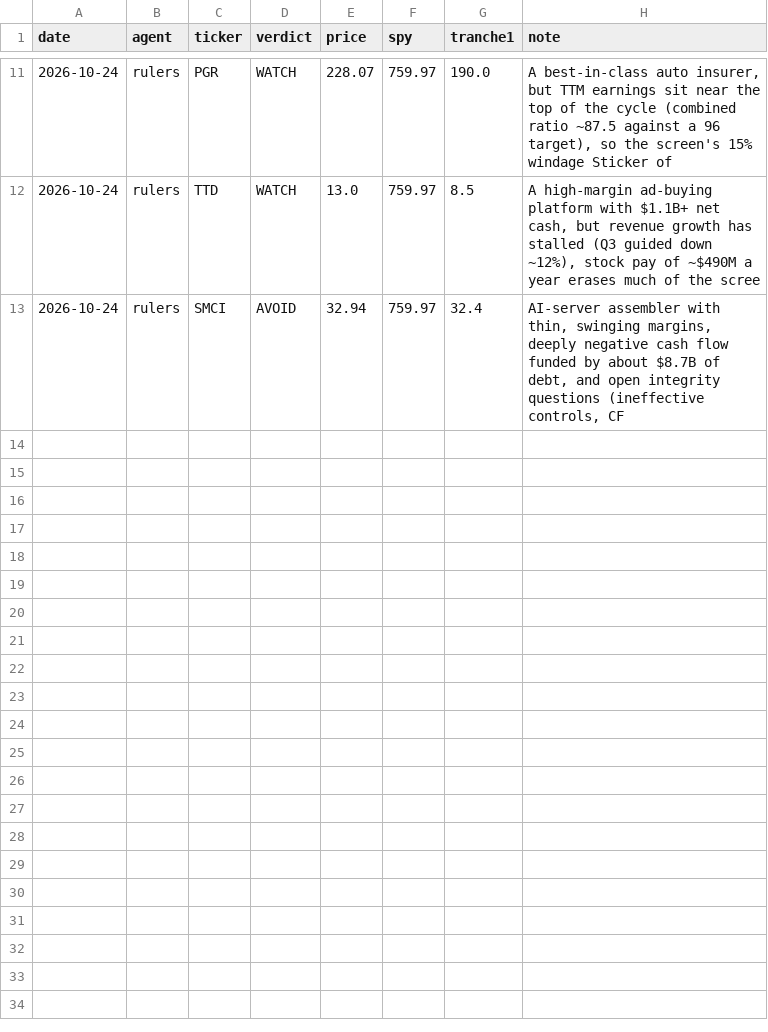
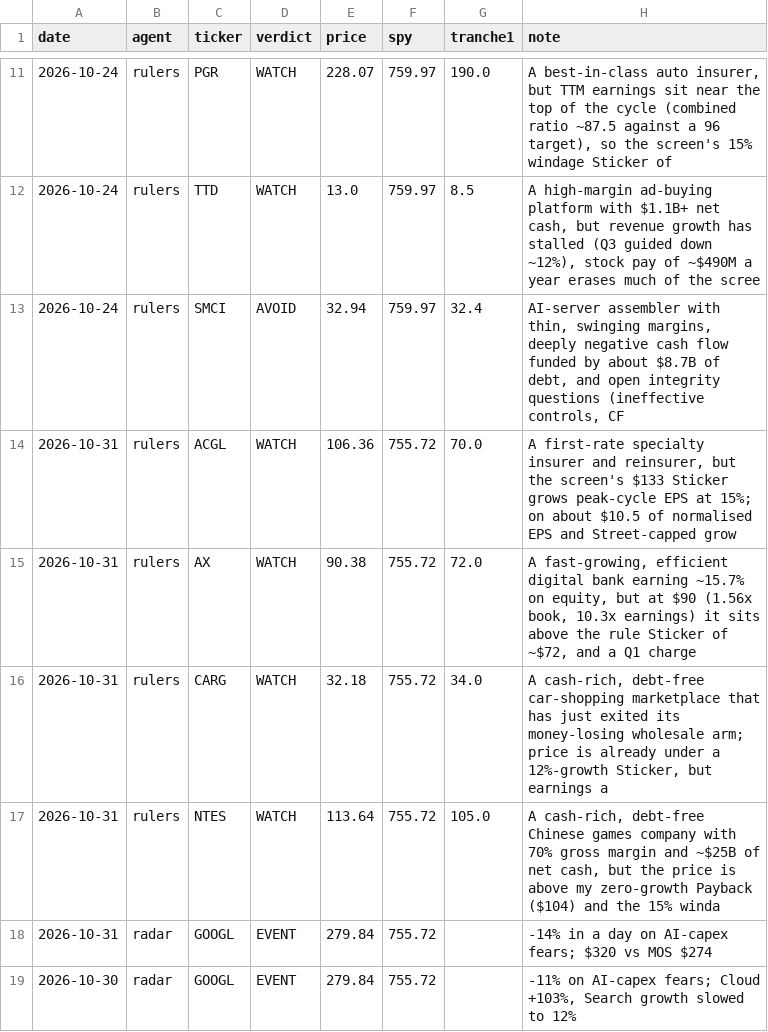
Before and after one commit to GranolaMuncher/RuleOne, a CSV file: research/scorecard/calls.csv, drawn as a sheet; only a part is shown, gaps mark what is left out; the diff names each change by its address in the sheet, - before the commit and + after, or states it on an @@ line.

```diff
--- a/research/scorecard/calls.csv
+++ b/research/scorecard/calls.csv
+row 14: 2026-10-31 | rulers | ACGL | WATCH | 106.36 | 755.72 | 70.0 | A first-rate specialty insurer and reinsurer, but the screen's $133 Sticker grows peak-cycle EPS at 15%; on about $10.5 of normalised EPS and Street-capped grow
+row 15: 2026-10-31 | rulers | AX | WATCH | 90.38 | 755.72 | 72.0 | A fast-growing, efficient digital bank earning ~15.7% on equity, but at $90 (1.56x book, 10.3x earnings) it sits above the rule Sticker of ~$72, and a Q1 charge
+row 16: 2026-10-31 | rulers | CARG | WATCH | 32.18 | 755.72 | 34.0 | A cash-rich, debt-free car-shopping marketplace that has just exited its money-losing wholesale arm; price is already under a 12%-growth Sticker, but earnings a
+row 17: 2026-10-31 | rulers | NTES | WATCH | 113.64 | 755.72 | 105.0 | A cash-rich, debt-free Chinese games company with 70% gross margin and ~$25B of net cash, but the price is above my zero-growth Payback ($104) and the 15% winda
+row 18: 2026-10-31 | radar | GOOGL | EVENT | 279.84 | 755.72 |  | -14% in a day on AI-capex fears; $320 vs MOS $274
+row 19: 2026-10-30 | radar | GOOGL | EVENT | 279.84 | 755.72 |  | -11% on AI-capex fears; Cloud +103%, Search growth slowed to 12%
```
Also changed, not shown: 6 other files.
